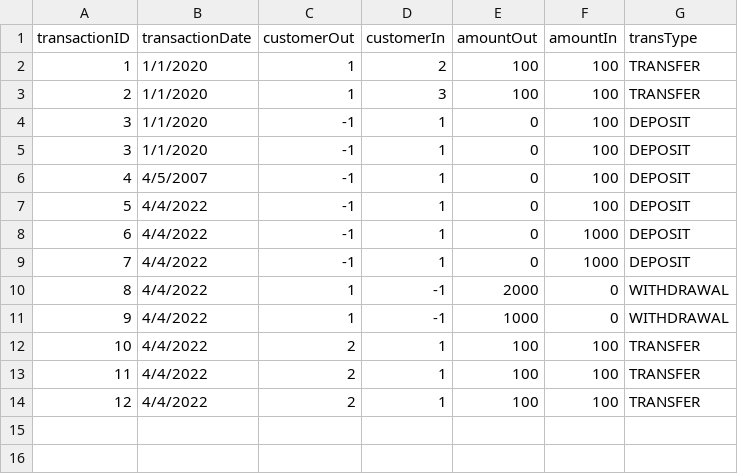
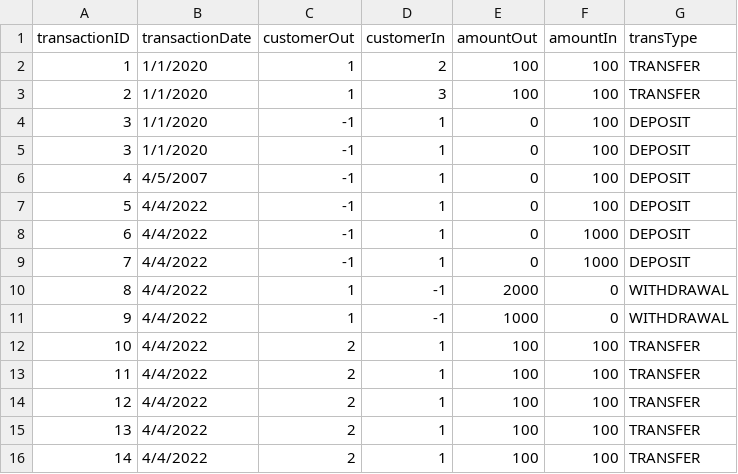
Before and after one commit to rawsashimi1604/1009_BankingSystem, a CSV file: data/transactions.csv, drawn as a sheet.

```diff
--- a/data/transactions.csv
+++ b/data/transactions.csv
@@ -14 +14,3 @@
 12,4/4/2022,2,1,100,100,TRANSFER
+13,4/4/2022,2,1,100,100,TRANSFER
+14,4/4/2022,2,1,100,100,TRANSFER
```
Also changed, not shown: data/customers.csv, 8 other files.
